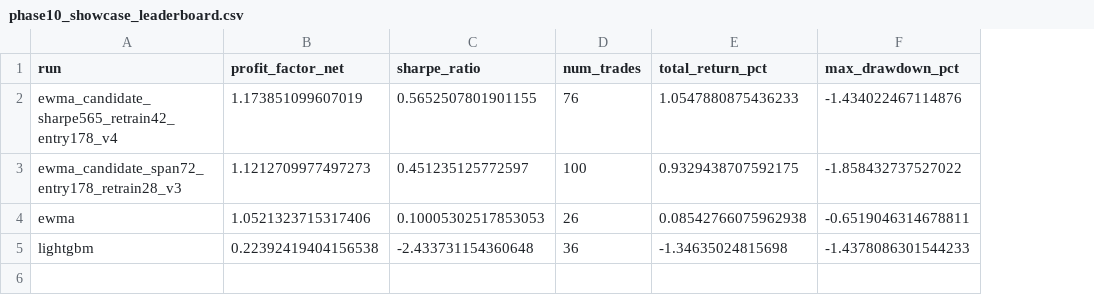
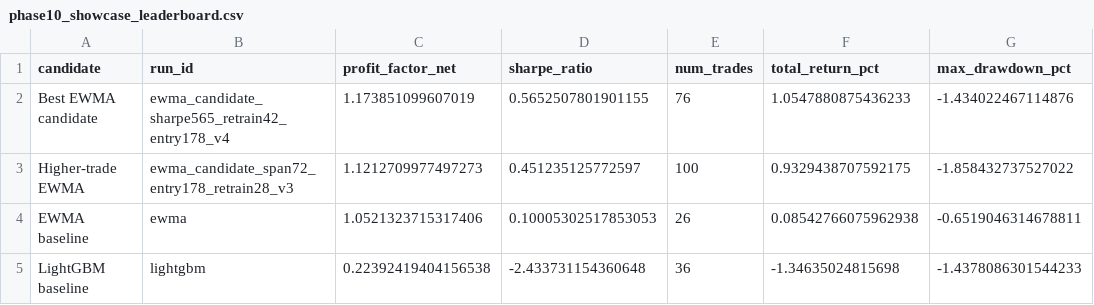
Before and after one commit to amazadfar/chronos-plg, a CSV file: artifacts/public/phase10_showcase_leaderboard.csv, drawn as a sheet; only a part is shown; addresses are those after the commit; the diff names each change by its address in the sheet, - before the commit and + after, or states it on an @@ line.

Commit message:
Upgrade public research presentation

```diff
--- a/artifacts/public/phase10_showcase_leaderboard.csv
+++ b/artifacts/public/phase10_showcase_leaderboard.csv
+column A (candidate), rows 2-5: Best EWMA candidate | Higher-trade EWMA | EWMA baseline | LightGBM baseline
-B1: run
+B1: run_id
```
Also changed, not shown: 26 other files.
